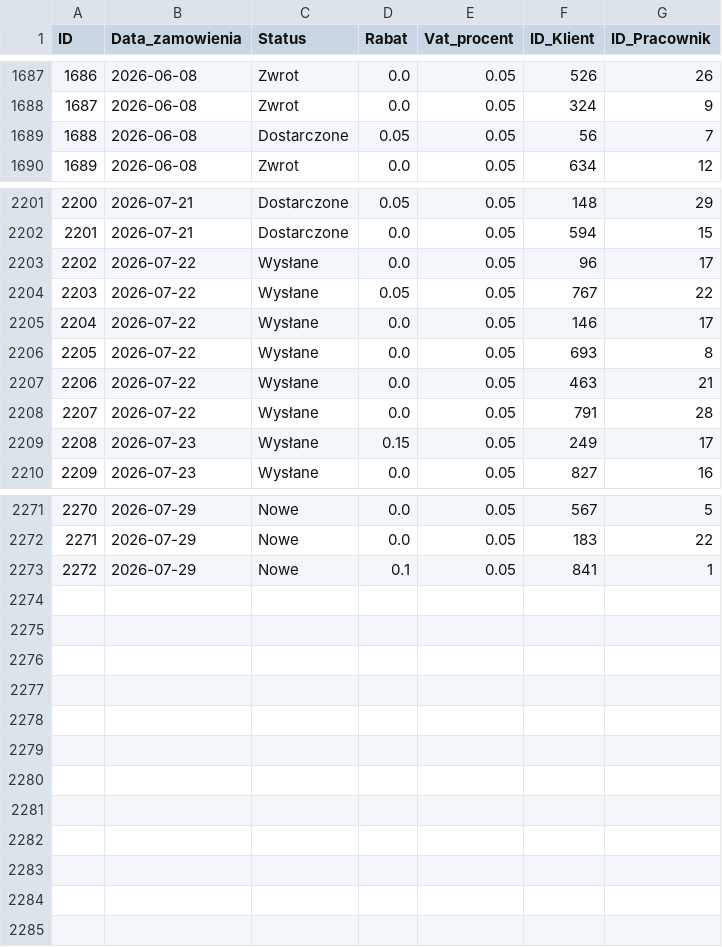
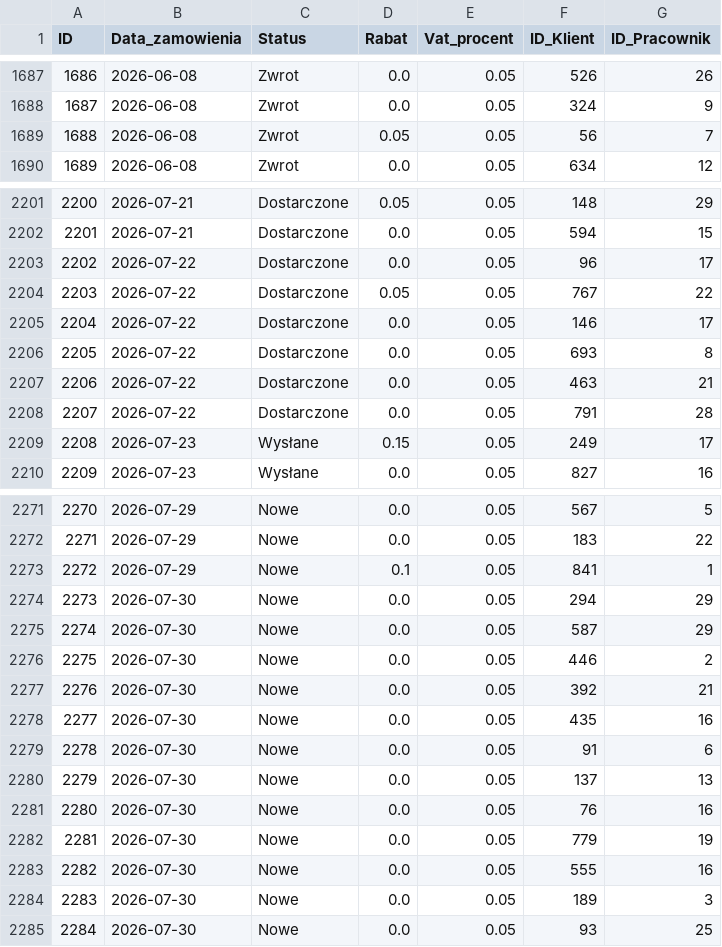
Before and after one commit to abazela/generator-danych, a CSV file: dane_csv/zamowienia.csv, drawn as a sheet; only a part is shown, gaps mark what is left out; the diff covers the shown part only.

```diff
--- a/dane_csv/zamowienia.csv
+++ b/dane_csv/zamowienia.csv
@@ -1688,3 +1688,3 @@
 1687,2026-06-08,Zwrot,0.0,0.05,324,9
-1688,2026-06-08,Dostarczone,0.05,0.05,56,7
+1688,2026-06-08,Zwrot,0.05,0.05,56,7
 1689,2026-06-08,Zwrot,0.0,0.05,634,12
@@ -2202,8 +2202,8 @@
 2201,2026-07-21,Dostarczone,0.0,0.05,594,15
-2202,2026-07-22,Wysłane,0.0,0.05,96,17
-2203,2026-07-22,Wysłane,0.05,0.05,767,22
-2204,2026-07-22,Wysłane,0.0,0.05,146,17
-2205,2026-07-22,Wysłane,0.0,0.05,693,8
-2206,2026-07-22,Wysłane,0.0,0.05,463,21
-2207,2026-07-22,Wysłane,0.0,0.05,791,28
+2202,2026-07-22,Dostarczone,0.0,0.05,96,17
+2203,2026-07-22,Dostarczone,0.05,0.05,767,22
+2204,2026-07-22,Dostarczone,0.0,0.05,146,17
+2205,2026-07-22,Dostarczone,0.0,0.05,693,8
+2206,2026-07-22,Dostarczone,0.0,0.05,463,21
+2207,2026-07-22,Dostarczone,0.0,0.05,791,28
 2208,2026-07-23,Wysłane,0.15,0.05,249,17
@@ -2273 +2273,13 @@
 2272,2026-07-29,Nowe,0.1,0.05,841,1
+2273,2026-07-30,Nowe,0.0,0.05,294,29
+2274,2026-07-30,Nowe,0.0,0.05,587,29
+2275,2026-07-30,Nowe,0.0,0.05,446,2
+2276,2026-07-30,Nowe,0.0,0.05,392,21
+2277,2026-07-30,Nowe,0.0,0.05,435,16
+2278,2026-07-30,Nowe,0.0,0.05,91,6
+2279,2026-07-30,Nowe,0.0,0.05,137,13
+2280,2026-07-30,Nowe,0.0,0.05,76,16
+2281,2026-07-30,Nowe,0.0,0.05,779,19
+2282,2026-07-30,Nowe,0.0,0.05,555,16
+2283,2026-07-30,Nowe,0.0,0.05,189,3
+2284,2026-07-30,Nowe,0.0,0.05,93,25
```
Also changed, not shown: 15 edited cells elsewhere in this file, dane_csv/klienci.csv, dane_csv/pozycje_zamowienie.csv.
